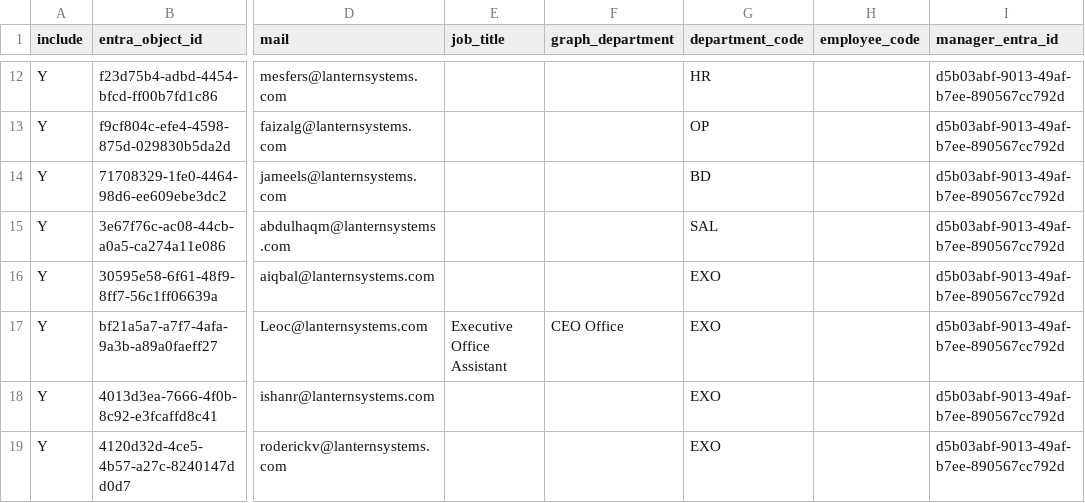
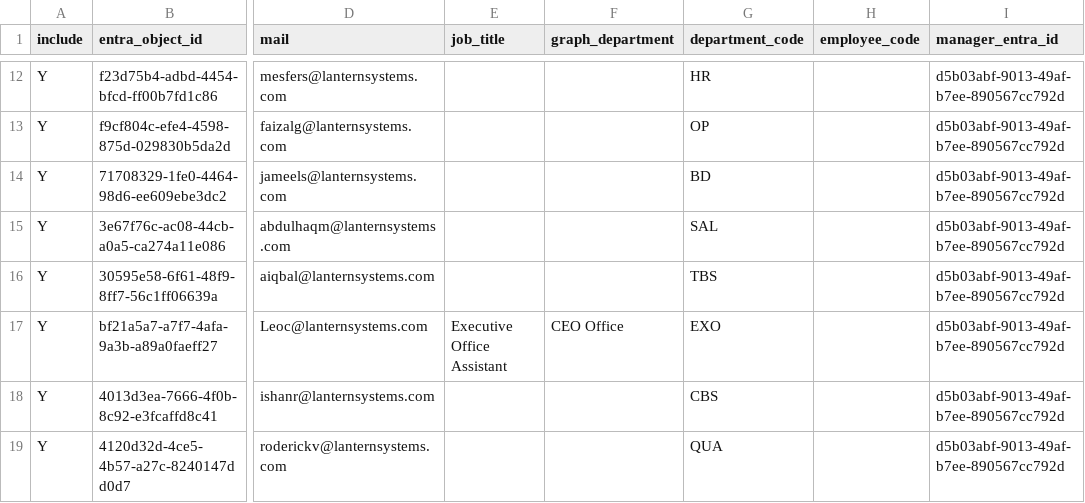
Before and after one commit to KhalylDammas/Lantern_Task_Manager, a CSV file: src/config/assignment_directory.csv, drawn as a sheet; only a part is shown, gaps mark what is left out; the diff names each change by its address in the sheet, - before the commit and + after, or states it on an @@ line.

```diff
--- a/src/config/assignment_directory.csv
+++ b/src/config/assignment_directory.csv
-G16 (department_code): EXO
+G16 (department_code): TBS
-G18 (department_code): EXO
+G18 (department_code): CBS
-G19 (department_code): EXO
+G19 (department_code): QUA
```
Also changed, not shown: 8 other files.
